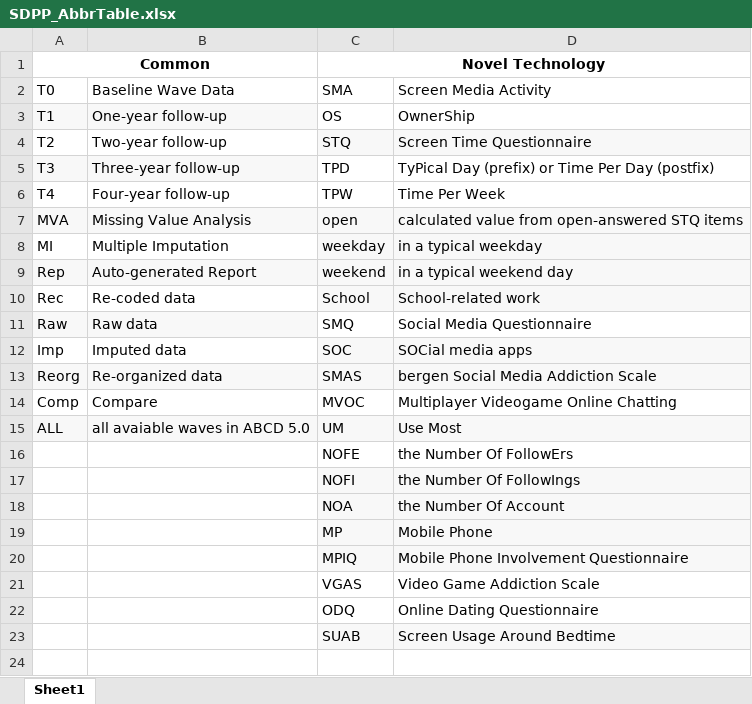
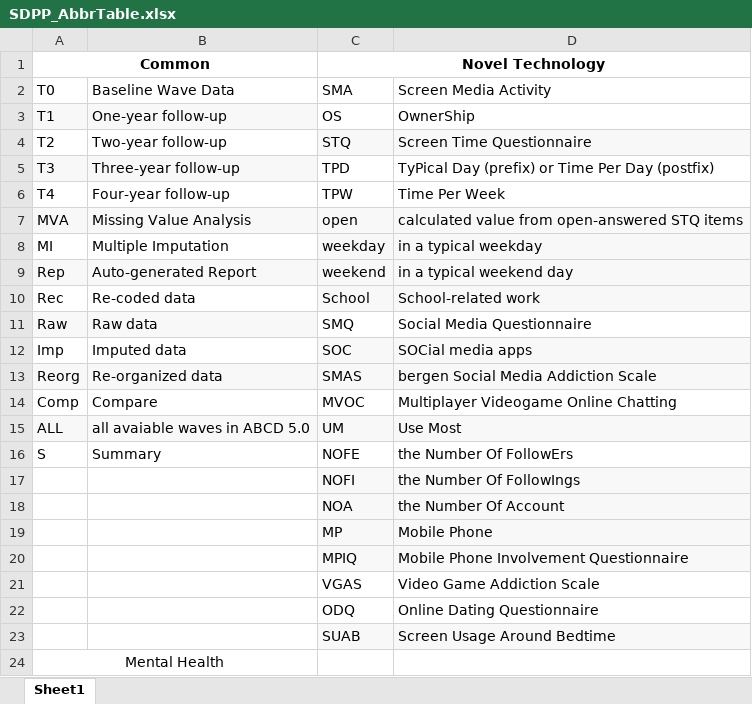
Before and after one commit to fenmeng123/SDPP_ABCD_TabDat, an Excel workbook: .github/SDPP_AbbrTable.xlsx, sheet Sheet1, drawn as a sheet; values as stored, in another font and other column widths than the file's, no borders; the diff names each change by its address in the sheet, - before the commit and + after, or states it on an @@ line.

```diff
--- a/.github/SDPP_AbbrTable.xlsx (sheet Sheet1)
+++ b/.github/SDPP_AbbrTable.xlsx (sheet Sheet1)
-A16 (T0): (empty)
+A16 (T0): S
-B16 (Baseline Wave Data): (empty)
+B16 (Baseline Wave Data): Summary
+row 24: Mental Health
```
Also changed, not shown: 6 other files.
